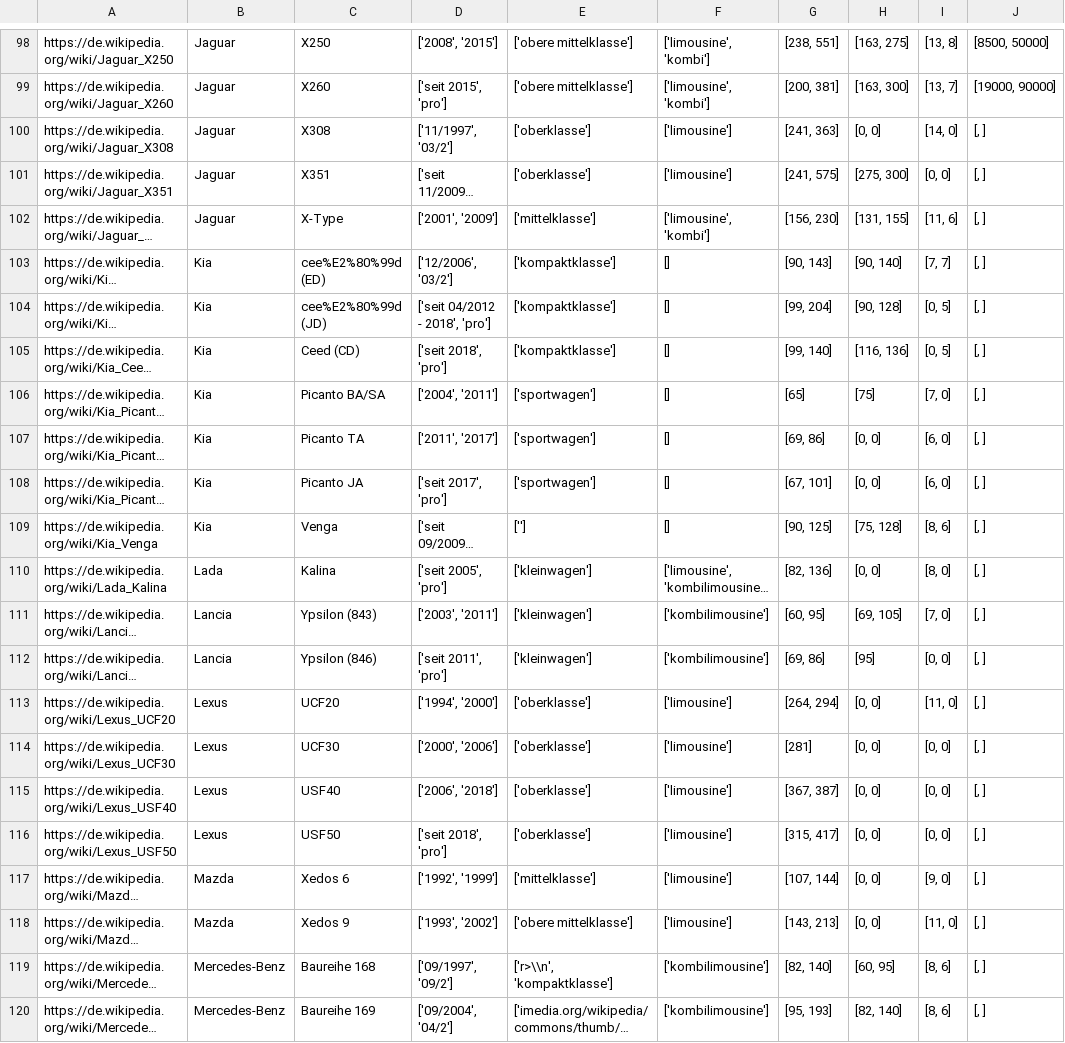
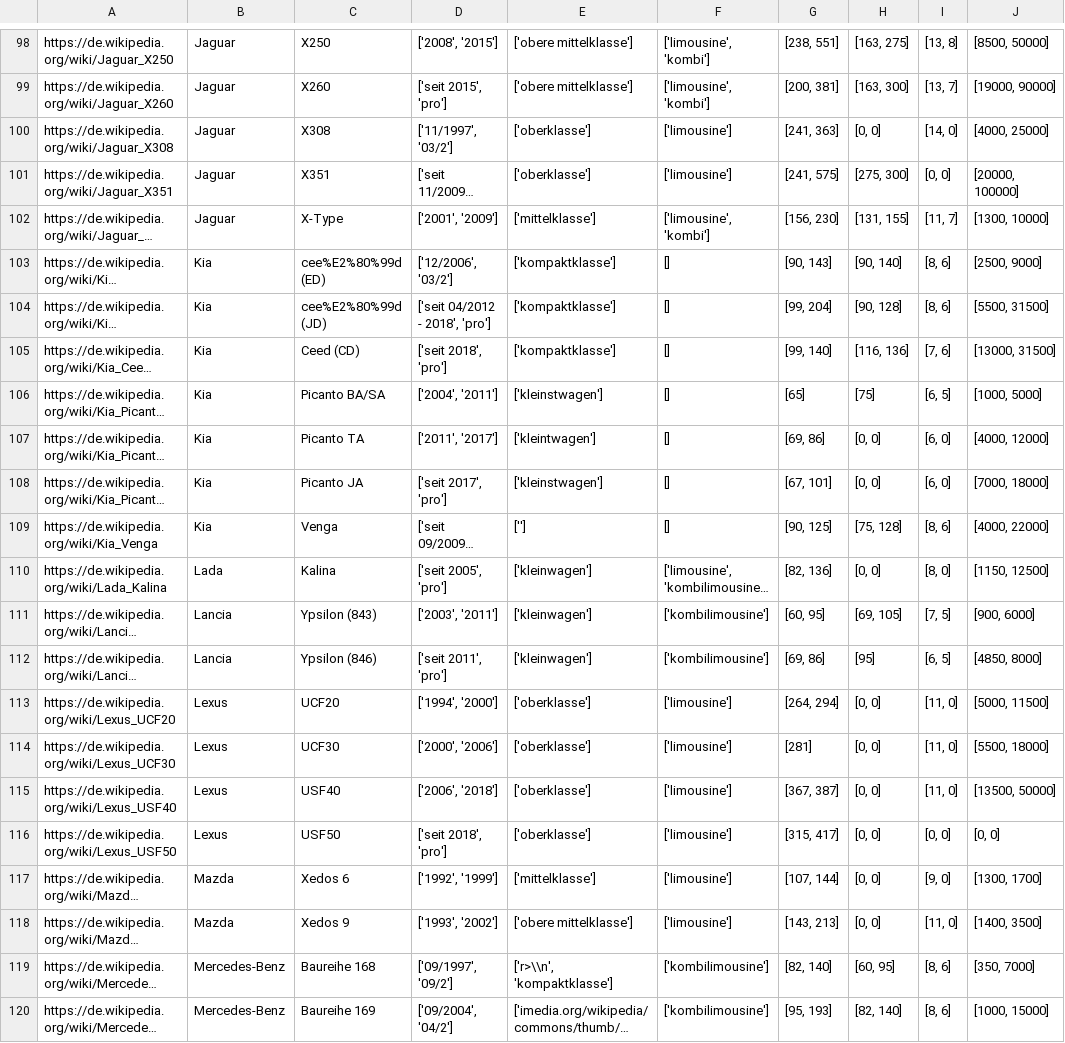
Before and after one commit to UniRegensburg/mme-abschlussprojekte-ss-2018-thecar4you-2, a CSV file: crawler/outArray.csv, drawn as a sheet; only a part is shown, gaps mark what is left out; long unchanged cells end in …; the diff covers the shown part only; the diff names each change by its address in the sheet, - before the commit and + after, or states it on an @@ line.

```diff
--- a/crawler/outArray.csv
+++ b/crawler/outArray.csv
-J100: [, ]
+J100: [4000, 25000]
-J101: [, ]
+J101: [20000, 100000]
-I102: [11, 6]
+I102: [11, 7]
-J102: [, ]
+J102: [1300, 10000]
-I103: [7, 7]
+I103: [8, 6]
-J103: [, ]
+J103: [2500, 9000]
-I104: [0, 5]
+I104: [8, 6]
-J104: [, ]
+J104: [5500, 31500]
-I105: [0, 5]
+I105: [7, 6]
-J105: [, ]
+J105: [13000, 31500]
-E106: ['sportwagen']
+E106: ['kleinstwagen']
-I106: [7, 0]
+I106: [6, 5]
-J106: [, ]
+J106: [1000, 5000]
-E107: ['sportwagen']
+E107: ['kleintwagen']
-J107: [, ]
+J107: [4000, 12000]
-E108: ['sportwagen']
+E108: ['kleinstwagen']
-J108: [, ]
+J108: [7000, 18000]
-J109: [, ]
+J109: [4000, 22000]
-J110: [, ]
+J110: [1150, 12500]
-I111: [7, 0]
+I111: [7, 5]
-J111: [, ]
+J111: [900, 6000]
-I112: [0, 0]
+I112: [6, 5]
-J112: [, ]
+J112: [4850, 8000]
-J113: [, ]
+J113: [5000, 11500]
-I114:I115: [0, 0]
+I114:I115: [11, 0]
-J114: [, ]
+J114: [5500, 18000]
-J115: [, ]
+J115: [13500, 50000]
-J116: [, ]
+J116: [0, 0]
-J117: [, ]
+J117: [1300, 1700]
-J118: [, ]
+J118: [1400, 3500]
-J119: [, ]
+J119: [350, 7000]
-J120: [, ]
+J120: [1000, 15000]
```
Also changed, not shown: 99 edited cells elsewhere in this file, 5 other files.
